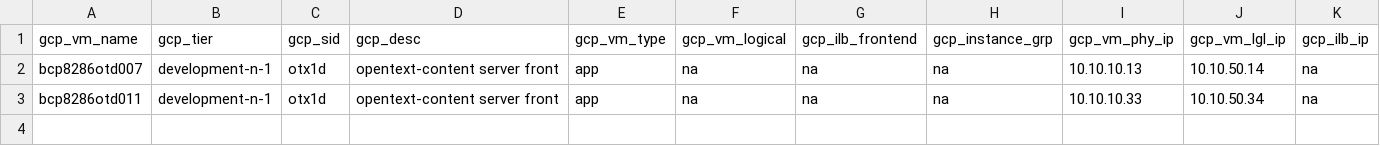
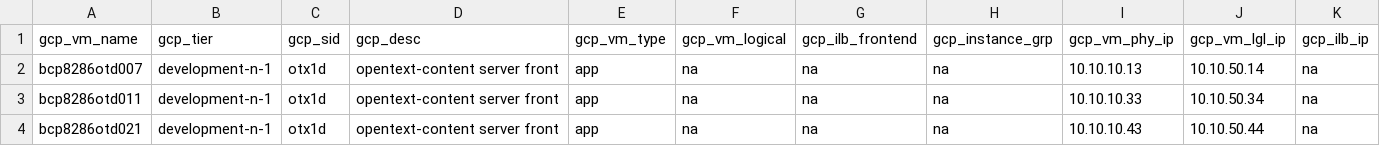
Before and after one commit to tejz1386/gcp_terraform_demo_test, a CSV file: development/gcp_server_input_test_disks_linux.csv, drawn as a sheet; only a part is shown; rows hold the shown columns only; the diff names each change by its address in the sheet, - before the commit and + after, or states it on an @@ line.

Commit message:
adding 1 linux server

```diff
--- a/development/gcp_server_input_test_disks_linux.csv
+++ b/development/gcp_server_input_test_disks_linux.csv
+row 4: bcp8286otd021 | development-n-1 | otx1d | opentext-content server front | app | na | na | na | 10.10.10.43 | 10.10.50.44 | na
```
Also changed, not shown: 1 other file.
